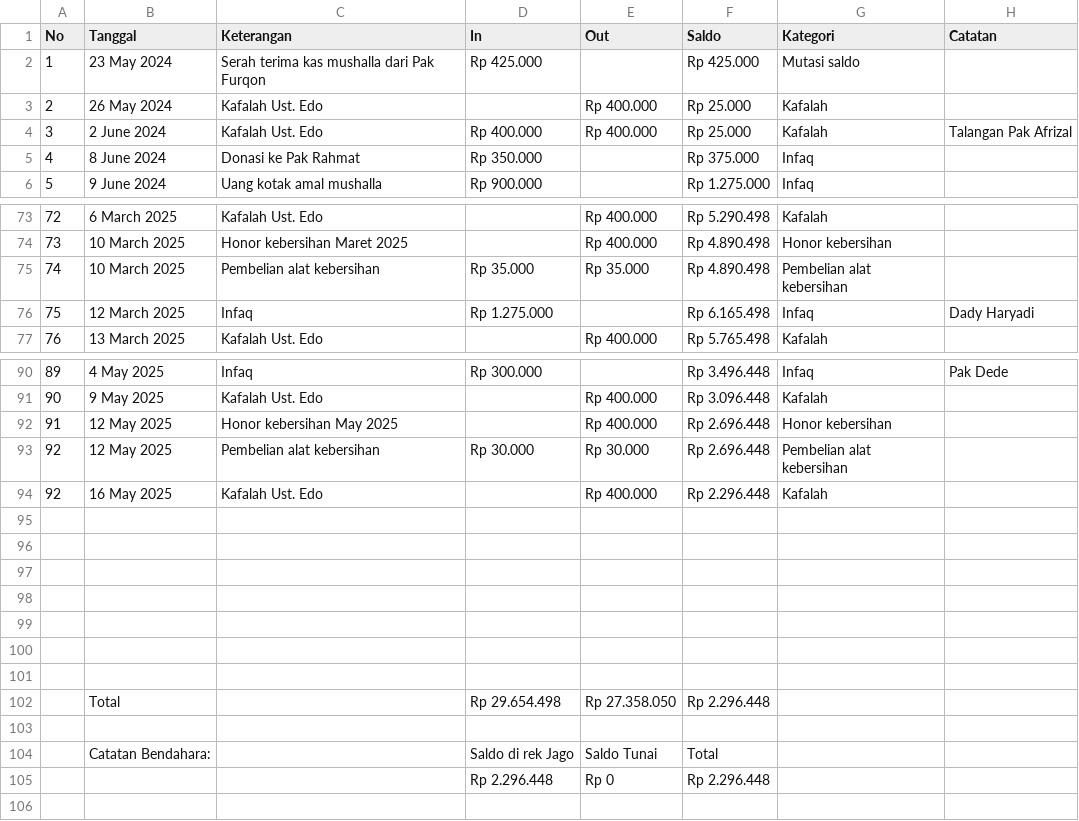
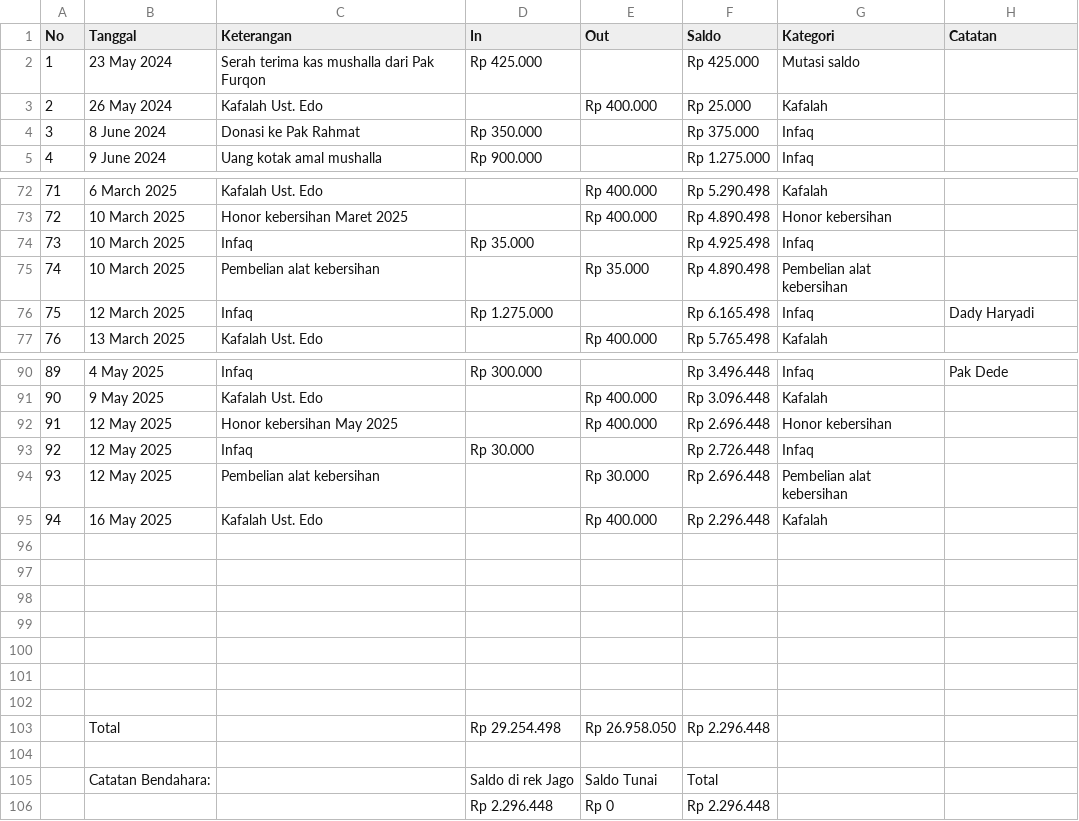
Before and after one commit to ikanx101/as-salaam, a CSV file: RAW/saldo kas/Operasional-Laporan Keuangan Mushalla As Salaam Cluster Citra Residence.csv, drawn as a sheet; only a part is shown, gaps mark what is left out; removed rows and columns are numbered as before the commit, all else as after; the diff names each change by its address in the sheet, - before the commit and + after, or states it on an @@ line.

```diff
--- a/RAW/saldo kas/Operasional-Laporan Keuangan Mushalla As Salaam Cluster Citra Residence.csv
+++ b/RAW/saldo kas/Operasional-Laporan Keuangan Mushalla As Salaam Cluster Citra Residence.csv
-row 4: 3 | 2 June 2024 | Kafalah Ust. Edo | Rp 400.000 | Rp 400.000 | Rp 25.000 | Kafalah | Talangan Pak Afrizal
@@ column A (No) renumbered between rows 4 and 95 @@
+row 74: 73 | 10 March 2025 | Infaq | Rp 35.000 |  | Rp 4.925.498 | Infaq
-D75 (In): Rp 35.000
+D75 (In): (empty)
+row 93: 92 | 12 May 2025 | Infaq | Rp 30.000 |  | Rp 2.726.448 | Infaq
-D94 (In): Rp 30.000
+D94 (In): (empty)
-D103 (In): Rp 29.654.498
+D103 (In): Rp 29.254.498
-E103 (Out): Rp 27.358.050
+E103 (Out): Rp 26.958.050
```
Also changed, not shown: 4 other files.
